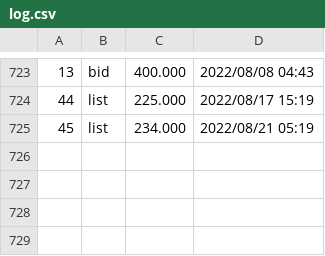
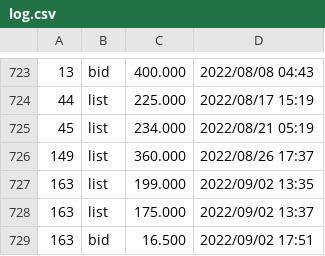
Before and after one commit to dblock/lost-robies, a CSV file: data/log.csv, drawn as a sheet; only a part is shown, gaps mark what is left out.

```diff
--- a/data/log.csv
+++ b/data/log.csv
@@ -725 +725,5 @@
 45	list	234.000	2022/08/21 05:19
+149	list	360.000	2022/08/26 17:37
+163	list	199.000	2022/09/02 13:35
+163	list	175.000	2022/09/02 13:37
+163	bid	16.500	2022/09/02 17:51
```
Also changed, not shown: 3 other files.
